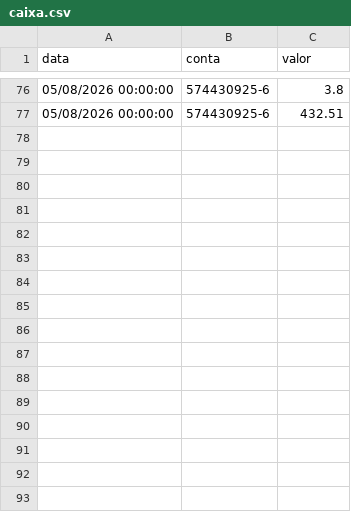
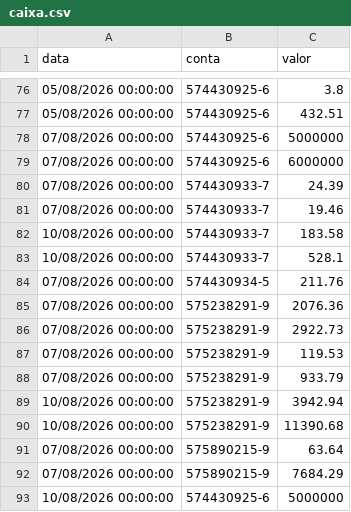
Before and after one commit to controleconveniosmaringa-a11y/controle-emendas, a CSV file: caixa.csv, drawn as a sheet; only a part is shown, gaps mark what is left out.

Commit message:
Atualização automática da aba: Caixa

```diff
--- a/caixa.csv
+++ b/caixa.csv
@@ -77 +77,17 @@
 "05/08/2026 00:00:00","574430925-6","432.51"
+"07/08/2026 00:00:00","574430925-6","5000000"
+"07/08/2026 00:00:00","574430925-6","6000000"
+"07/08/2026 00:00:00","574430933-7","24.39"
+"07/08/2026 00:00:00","574430933-7","19.46"
+"10/08/2026 00:00:00","574430933-7","183.58"
+"10/08/2026 00:00:00","574430933-7","528.1"
+"07/08/2026 00:00:00","574430934-5","211.76"
+"07/08/2026 00:00:00","575238291-9","2076.36"
+"07/08/2026 00:00:00","575238291-9","2922.73"
+"07/08/2026 00:00:00","575238291-9","119.53"
+"07/08/2026 00:00:00","575238291-9","933.79"
+"10/08/2026 00:00:00","575238291-9","3942.94"
+"10/08/2026 00:00:00","575238291-9","11390.68"
+"07/08/2026 00:00:00","575890215-9","63.64"
+"07/08/2026 00:00:00","575890215-9","7684.29"
+"10/08/2026 00:00:00","574430925-6","5000000"
```
